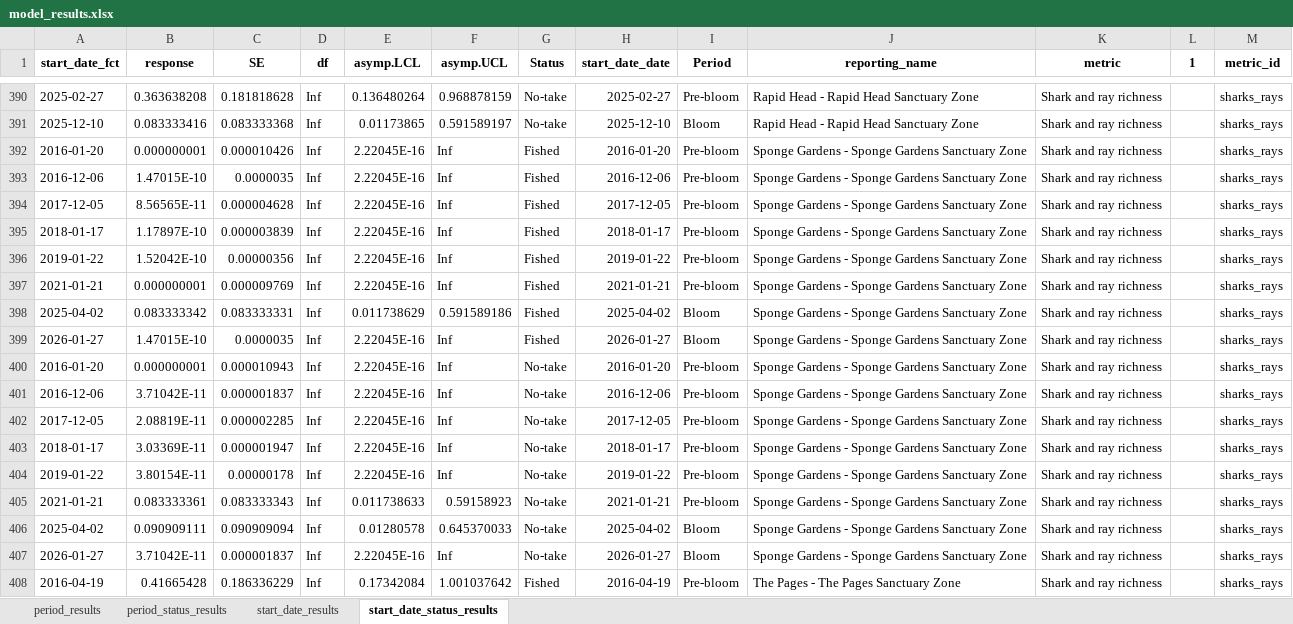
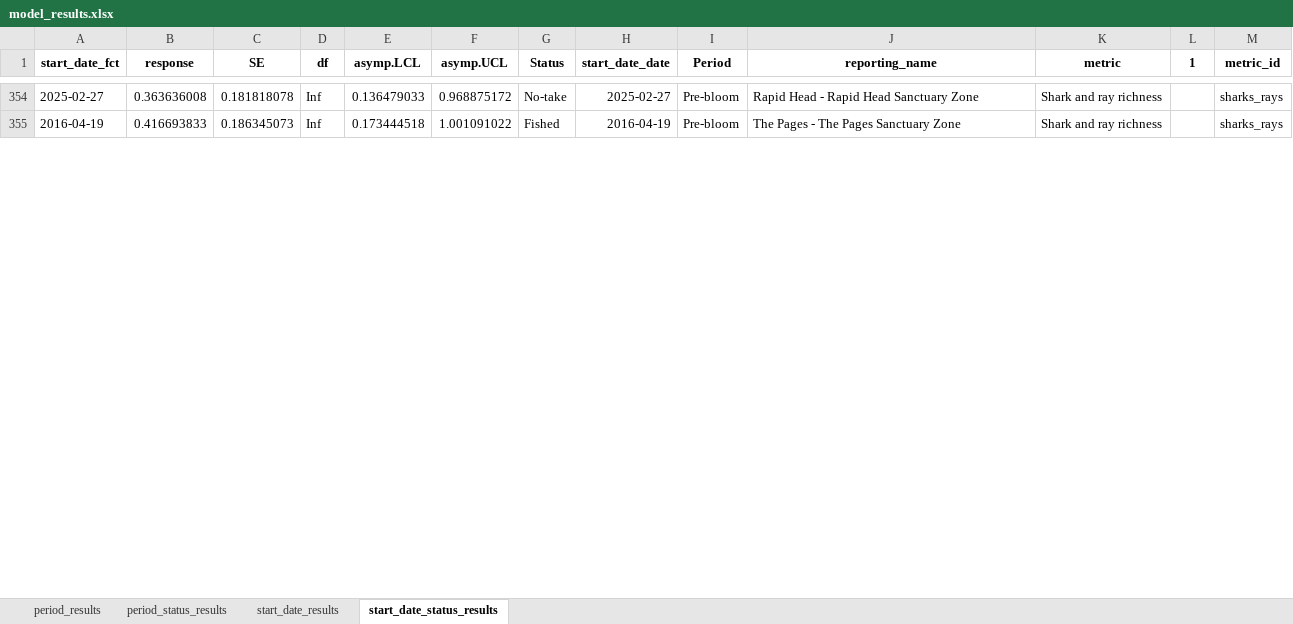
Before and after one commit to UWA-Marine-Ecology-Group-projects/DEW-SA-HAB-dashboard, an Excel workbook: model_results/model_results.xlsx, sheet start_date_status_results, drawn as a sheet; only a part is shown, gaps mark what is left out; values as stored, in another font and other column widths than the file's, no borders; removed rows and columns are numbered as before the commit, all else as after; the diff covers the shown part only; the diff names each change by its address in the sheet, - before the commit and + after, or states it on an @@ line.

```diff
--- a/model_results/model_results.xlsx (sheet start_date_status_results)
+++ b/model_results/model_results.xlsx (sheet start_date_status_results)
-B354 (response): 0.363638208
+B354 (response): 0.363636008
-C354 (SE): 0.181818628
+C354 (SE): 0.181818078
-E354 (asymp.LCL): 0.136480264
+E354 (asymp.LCL): 0.136479033
-F354 (asymp.UCL): 0.968878159
+F354 (asymp.UCL): 0.968875172
-row 391: 2025-12-10 | 0.083333416 | 0.083333368 | Inf | 0.01173865 | 0.591589197 | No-take | 2025-12-10 | Bloom | Rapid Head - Rapid Head Sanctuary Zone | Shark and ray richness |  | sharks_rays
-row 392: 2016-01-20 | 0.000000001 | 0.000010426 | Inf | 2.22045E-16 | Inf | Fished | 2016-01-20 | Pre-bloom | Sponge Gardens - Sponge Gardens Sanctuary Zone | Shark and ray richness |  | sharks_rays
-row 393: 2016-12-06 | 1.47015E-10 | 0.0000035 | Inf | 2.22045E-16 | Inf | Fished | 2016-12-06 | Pre-bloom | Sponge Gardens - Sponge Gardens Sanctuary Zone | Shark and ray richness |  | sharks_rays
-row 394: 2017-12-05 | 8.56565E-11 | 0.000004628 | Inf | 2.22045E-16 | Inf | Fished | 2017-12-05 | Pre-bloom | Sponge Gardens - Sponge Gardens Sanctuary Zone | Shark and ray richness |  | sharks_rays
-row 395: 2018-01-17 | 1.17897E-10 | 0.000003839 | Inf | 2.22045E-16 | Inf | Fished | 2018-01-17 | Pre-bloom | Sponge Gardens - Sponge Gardens Sanctuary Zone | Shark and ray richness |  | sharks_rays
-row 396: 2019-01-22 | 1.52042E-10 | 0.00000356 | Inf | 2.22045E-16 | Inf | Fished | 2019-01-22 | Pre-bloom | Sponge Gardens - Sponge Gardens Sanctuary Zone | Shark and ray richness |  | sharks_rays
-row 397: 2021-01-21 | 0.000000001 | 0.000009769 | Inf | 2.22045E-16 | Inf | Fished | 2021-01-21 | Pre-bloom | Sponge Gardens - Sponge Gardens Sanctuary Zone | Shark and ray richness |  | sharks_rays
-row 398: 2025-04-02 | 0.083333342 | 0.083333331 | Inf | 0.011738629 | 0.591589186 | Fished | 2025-04-02 | Bloom | Sponge Gardens - Sponge Gardens Sanctuary Zone | Shark and ray richness |  | sharks_rays
-row 399: 2026-01-27 | 1.47015E-10 | 0.0000035 | Inf | 2.22045E-16 | Inf | Fished | 2026-01-27 | Bloom | Sponge Gardens - Sponge Gardens Sanctuary Zone | Shark and ray richness |  | sharks_rays
-row 400: 2016-01-20 | 0.000000001 | 0.000010943 | Inf | 2.22045E-16 | Inf | No-take | 2016-01-20 | Pre-bloom | Sponge Gardens - Sponge Gardens Sanctuary Zone | Shark and ray richness |  | sharks_rays
-row 401: 2016-12-06 | 3.71042E-11 | 0.000001837 | Inf | 2.22045E-16 | Inf | No-take | 2016-12-06 | Pre-bloom | Sponge Gardens - Sponge Gardens Sanctuary Zone | Shark and ray richness |  | sharks_rays
-row 402: 2017-12-05 | 2.08819E-11 | 0.000002285 | Inf | 2.22045E-16 | Inf | No-take | 2017-12-05 | Pre-bloom | Sponge Gardens - Sponge Gardens Sanctuary Zone | Shark and ray richness |  | sharks_rays
-row 403: 2018-01-17 | 3.03369E-11 | 0.000001947 | Inf | 2.22045E-16 | Inf | No-take | 2018-01-17 | Pre-bloom | Sponge Gardens - Sponge Gardens Sanctuary Zone | Shark and ray richness |  | sharks_rays
-row 404: 2019-01-22 | 3.80154E-11 | 0.00000178 | Inf | 2.22045E-16 | Inf | No-take | 2019-01-22 | Pre-bloom | Sponge Gardens - Sponge Gardens Sanctuary Zone | Shark and ray richness |  | sharks_rays
-row 405: 2021-01-21 | 0.083333361 | 0.083333343 | Inf | 0.011738633 | 0.59158923 | No-take | 2021-01-21 | Pre-bloom | Sponge Gardens - Sponge Gardens Sanctuary Zone | Shark and ray richness |  | sharks_rays
-row 406: 2025-04-02 | 0.090909111 | 0.090909094 | Inf | 0.01280578 | 0.645370033 | No-take | 2025-04-02 | Bloom | Sponge Gardens - Sponge Gardens Sanctuary Zone | Shark and ray richness |  | sharks_rays
-row 407: 2026-01-27 | 3.71042E-11 | 0.000001837 | Inf | 2.22045E-16 | Inf | No-take | 2026-01-27 | Bloom | Sponge Gardens - Sponge Gardens Sanctuary Zone | Shark and ray richness |  | sharks_rays
-B355 (response): 0.41665428
+B355 (response): 0.416693833
-C355 (SE): 0.186336229
+C355 (SE): 0.186345073
-E355 (asymp.LCL): 0.17342084
+E355 (asymp.LCL): 0.173444518
-F355 (asymp.UCL): 1.001037642
+F355 (asymp.UCL): 1.001091022
```
Also changed, not shown: 14 added rows, 47 removed rows and 787 edited cells elsewhere in this sheet, sheet start_date_results, sheet period_status_results, sheet period_results, 57 other files.
